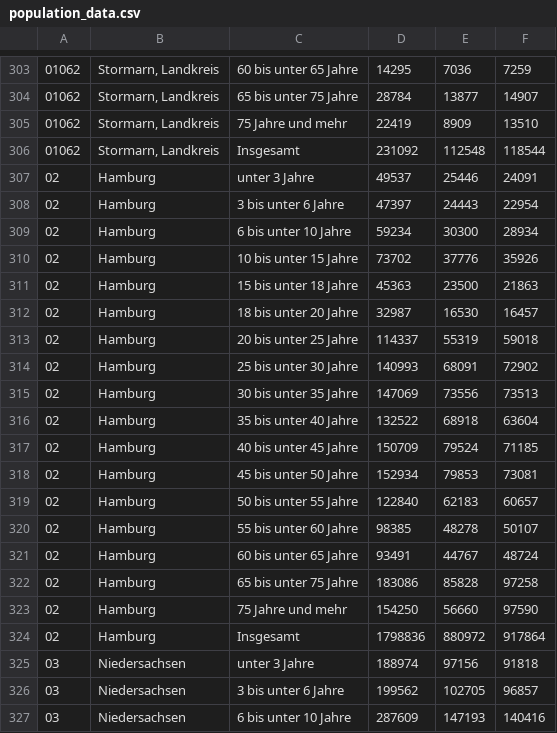
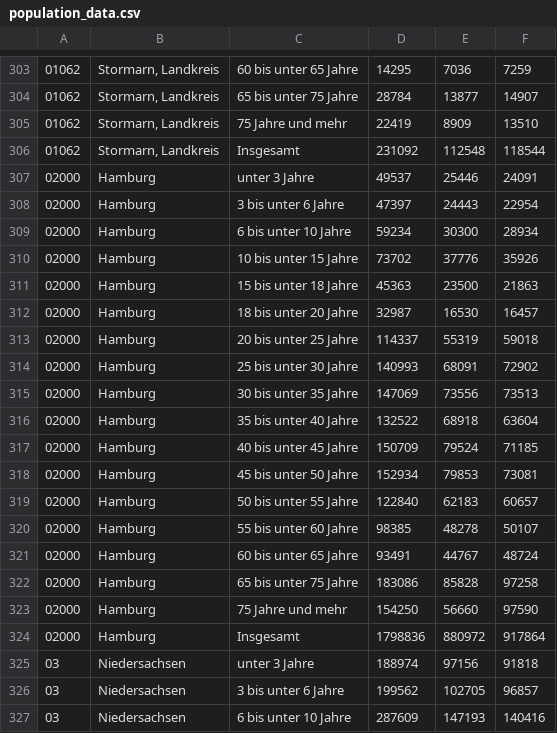
Before and after one commit to HannesR-O/PSC2013, a CSV file: EpidemicSim_InputDataParsers/population_data.csv, drawn as a sheet; only a part is shown, gaps mark what is left out; the diff covers the shown part only; the diff names each change by its address in the sheet, - before the commit and + after, or states it on an @@ line.

```diff
--- a/EpidemicSim_InputDataParsers/population_data.csv
+++ b/EpidemicSim_InputDataParsers/population_data.csv
-A307:A324: 02
+A307:A324: 02000
```
Also changed, not shown: 54 edited cells elsewhere in this file, 2 other files.
